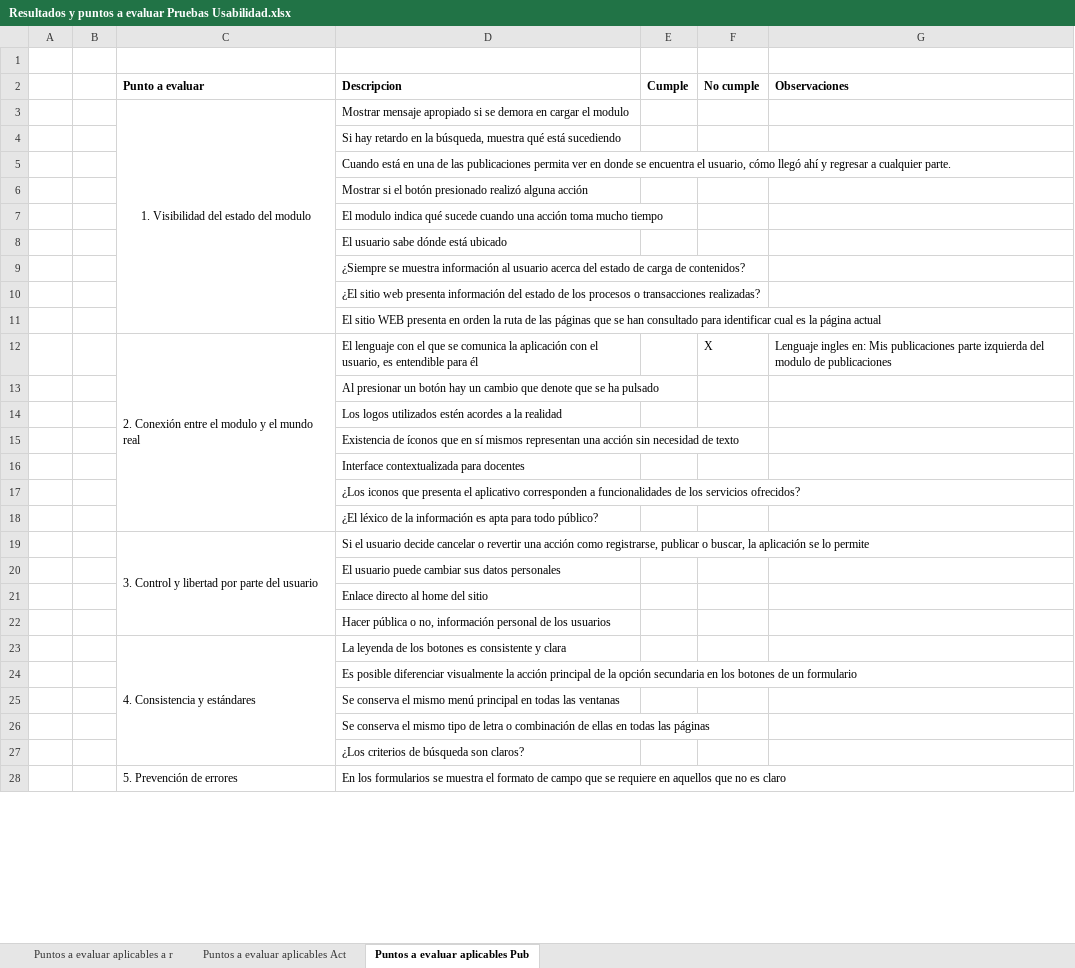
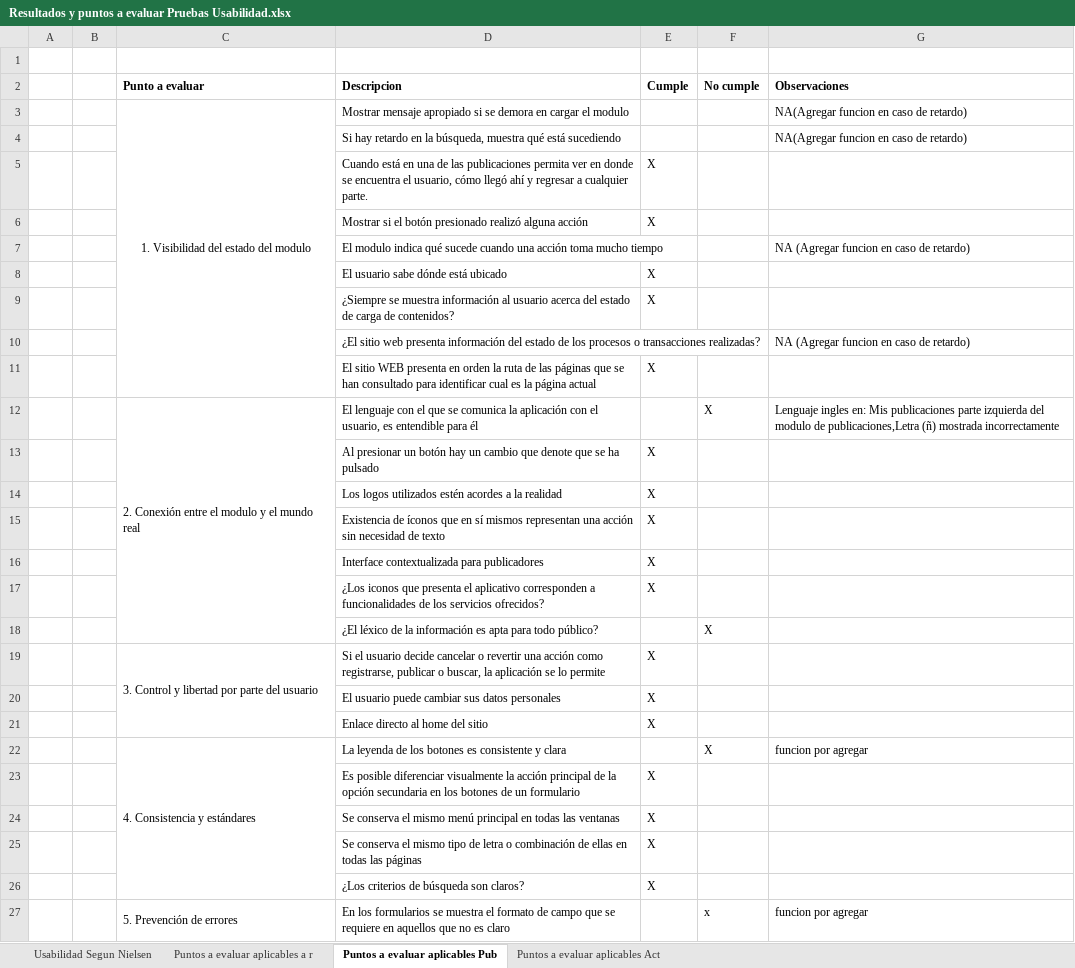
Before and after one commit to SergioEstebanPi/Mundocente, an Excel workbook: Documentacion/SPRINT 4/PLANEACION/Pruebas Usabilidad/Resultados y puntos a evaluar Pruebas Usabilidad.xlsx, sheet Puntos a evaluar aplicables Pub, drawn as a sheet; only a part is shown; values as stored, in another font and other column widths than the file's, no borders; charts and pictures not drawn; removed rows and columns are numbered as before the commit, all else as after; the diff covers the shown part only; the diff names each change by its address in the sheet, - before the commit and + after, or states it on an @@ line.

Commit message:
Add files via upload

```diff
--- a/Documentacion/SPRINT 4/PLANEACION/Pruebas Usabilidad/Resultados y puntos a evaluar Pruebas Usabilidad.xlsx (sheet Puntos a evaluar aplicables Pub)
+++ b/Documentacion/SPRINT 4/PLANEACION/Pruebas Usabilidad/Resultados y puntos a evaluar Pruebas Usabilidad.xlsx (sheet Puntos a evaluar aplicables Pub)
@@ sheet tab unhidden: Usabilidad Segun Nielsen @@
@@ sheet tab order changed: Usabilidad Segun Nielsen | Puntos a evaluar aplicables a r | Puntos a evaluar aplicables Pub | Puntos a evaluar aplicables Act @@
-G3:G4 (Observaciones): (empty)
+G3:G4 (Observaciones): NA(Agregar funcion en caso de retardo)
-E5:E6 (Cumple): (empty)
+E5:E6 (Cumple): X
-G7 (Observaciones): (empty)
+G7 (Observaciones): NA (Agregar funcion en caso de retardo)
-E8:E9 (Cumple): (empty)
+E8:E9 (Cumple): X
-G10 (Observaciones): (empty)
+G10 (Observaciones): NA (Agregar funcion en caso de retardo)
-E11 (Cumple): (empty)
+E11 (Cumple): X
-G12 (Observaciones): …modulo de publicaciones
+G12 (Observaciones): …modulo de publicaciones,Letra (ñ) mostrada incorrectamente
-E13:E15 (Cumple): (empty)
+E13:E15 (Cumple): X
-row 16:  |  |  | Interface contextualizada para docentes
-row 17:  |  |  | ¿Los iconos que presenta el aplicativo corresponden a funcionalidades de los servicios ofrecidos?
-row 18:  |  |  | ¿El léxico de la información es apta para todo público?
+row 16:  |  |  | Interface contextualizada para publicadores | X
+row 17:  |  |  | ¿Los iconos que presenta el aplicativo corresponden a funcionalidades de los servicios ofrecidos? | X
+row 18:  |  |  | ¿El léxico de la información es apta para todo público? |  | X
-E19:E21 (Cumple): (empty)
+E19:E21 (Cumple): X
-row 22:  |  |  | Hacer pública o no, información personal de los usuarios
-F22 (No cumple): (empty)
+F22 (No cumple): X
-G22 (Observaciones): (empty)
+G22 (Observaciones): funcion por agregar
-E23:E26 (Cumple): (empty)
+E23:E26 (Cumple): X
-F27 (No cumple): (empty)
+F27 (No cumple): x
-G27 (Observaciones): (empty)
+G27 (Observaciones): funcion por agregar
```
Also changed, not shown: 11 added rows, 13 removed rows and 11 edited cells elsewhere in this sheet, sheet Puntos a evaluar aplicables a r, charts or pictures.
